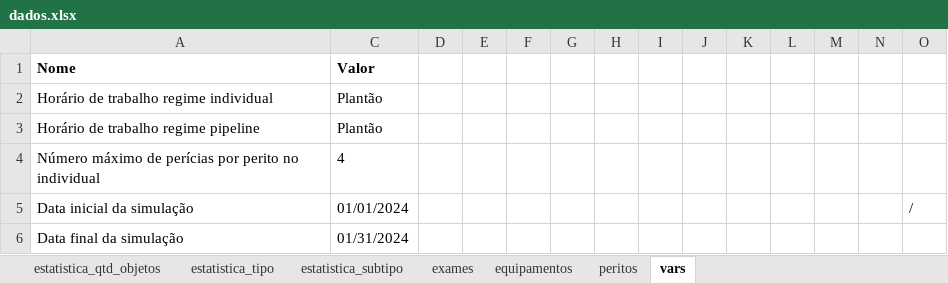
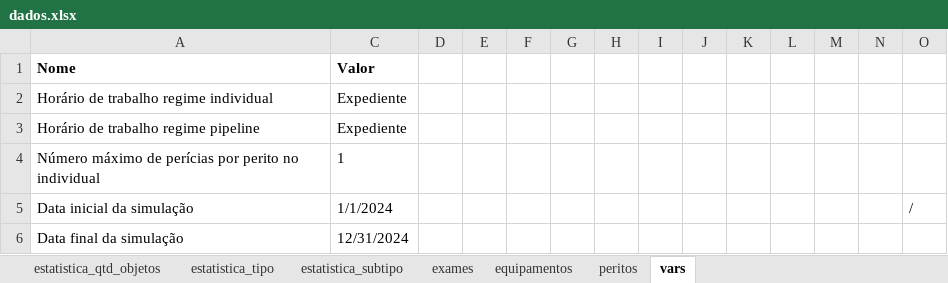
Before and after one commit to renatormc/linf_pipeline, an Excel workbook: dados.xlsx, sheet vars, drawn as a sheet; values as stored, in another font and other column widths than the file's, no borders; the diff names each change by its address in the sheet, - before the commit and + after, or states it on an @@ line.

```diff
--- a/dados.xlsx (sheet vars)
+++ b/dados.xlsx (sheet vars)
-C2:C3 (Valor): Plantão
+C2:C3 (Valor): Expediente
-C4 (Valor): 4
+C4 (Valor): 1
-C5 (Valor): 01/01/2024
+C5 (Valor): 1/1/2024
-C6 (Valor): 01/31/2024
+C6 (Valor): 12/31/2024
```
Also changed, not shown: sheet equipamentos, 8 other files.
